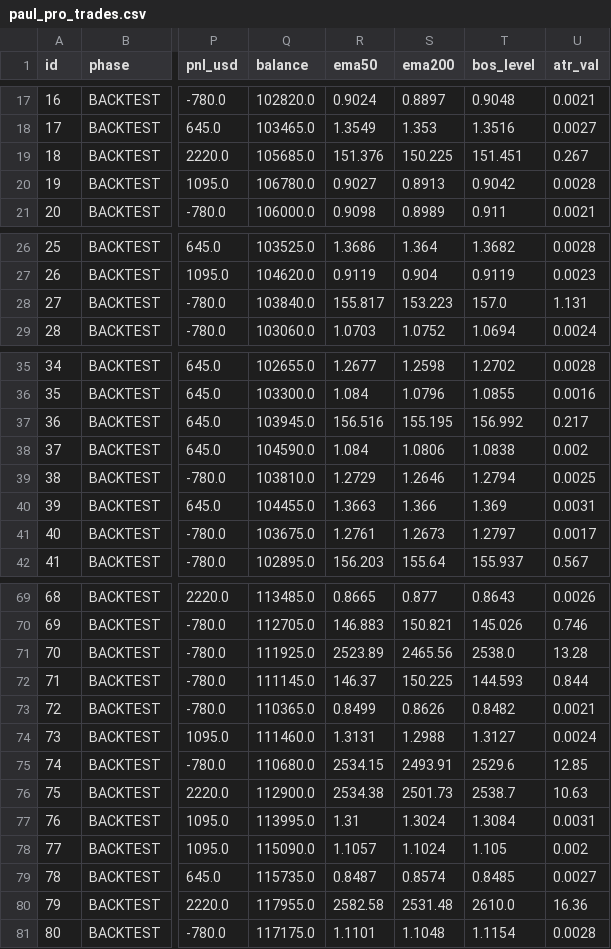
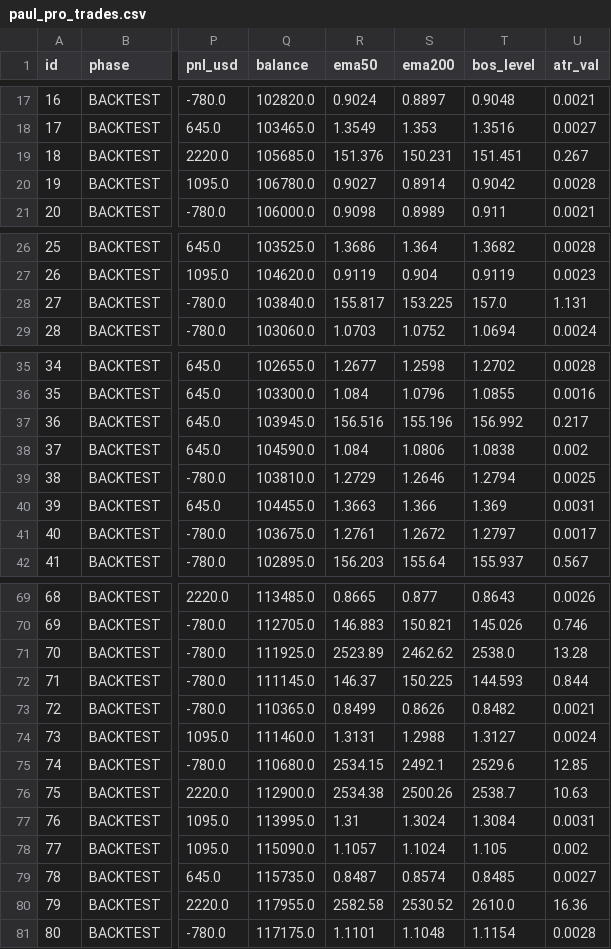
Before and after one commit to sukantimman-mk/paul-ftmo, a CSV file: paul_pro_trades.csv, drawn as a sheet; only a part is shown, gaps mark what is left out; the diff covers the shown part only; the diff names each change by its address in the sheet, - before the commit and + after, or states it on an @@ line.

```diff
--- a/paul_pro_trades.csv
+++ b/paul_pro_trades.csv
-S19 (ema200): 150.225
+S19 (ema200): 150.231
-S20 (ema200): 0.8913
+S20 (ema200): 0.8914
-S28 (ema200): 153.223
+S28 (ema200): 153.225
-S37 (ema200): 155.195
+S37 (ema200): 155.196
-S41 (ema200): 1.2673
+S41 (ema200): 1.2672
-S71 (ema200): 2465.56
+S71 (ema200): 2462.62
-S75 (ema200): 2493.91
+S75 (ema200): 2492.1
-S76 (ema200): 2501.73
+S76 (ema200): 2500.26
-S80 (ema200): 2531.48
+S80 (ema200): 2530.52
```
Also changed, not shown: 4 added rows and 33 edited cells elsewhere in this file, 14 other files.
